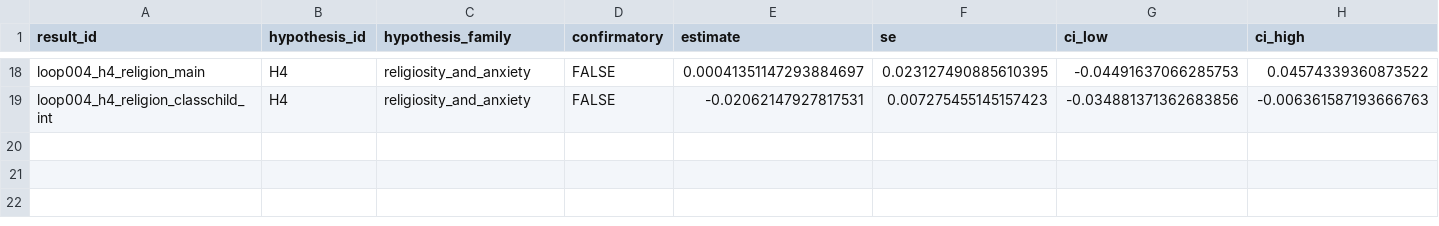
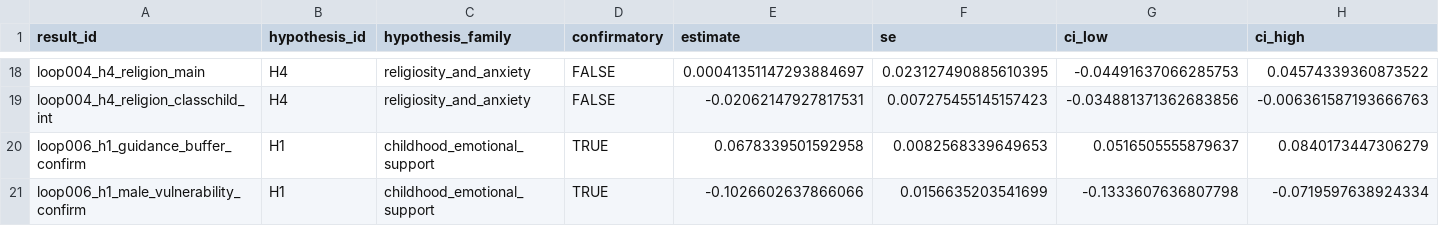
Before and after one commit to whp-wessel/ai_scientist, a CSV file: experiment_4a_aella_minimal_direct_edits_not_json/analysis/results.csv, drawn as a sheet; only a part is shown, gaps mark what is left out; rows hold the shown columns only; the diff names each change by its address in the sheet, - before the commit and + after, or states it on an @@ line.

Commit message:
Freeze PAP and record H1 confirmatory contrasts

```diff
--- a/experiment_4a_aella_minimal_direct_edits_not_json/analysis/results.csv
+++ b/experiment_4a_aella_minimal_direct_edits_not_json/analysis/results.csv
+row 20: loop006_h1_guidance_buffer_confirm | H1 | childhood_emotional_support | TRUE | 0.0678339501592958 | 0.0082568339649653 | 0.0516505555879637 | 0.0840173447306279
+row 21: loop006_h1_male_vulnerability_confirm | H1 | childhood_emotional_support | TRUE | -0.1026602637866066 | 0.0156635203541699 | -0.1333607636807798 | -0.0719597638924334
```
Also changed, not shown: experiment_4a_aella_minimal_direct_edits_not_json/analysis/decision_log.csv, experiment_4a_aella_minimal_direct_edits_not_json/analysis/hypotheses.csv, 5 other files.
